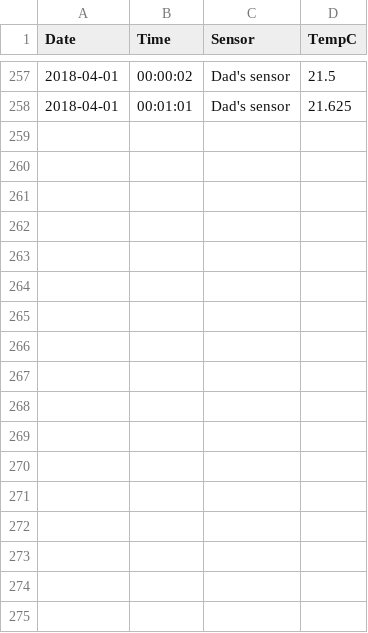
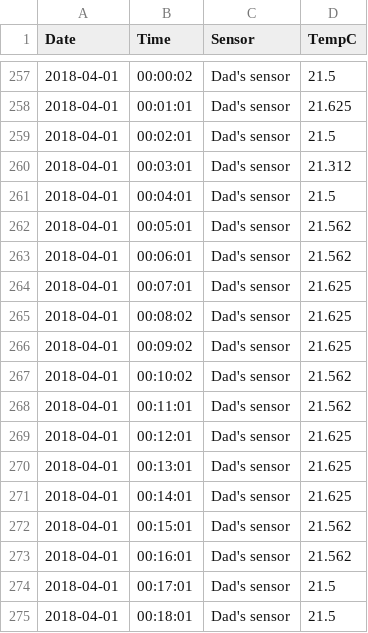
Before and after one commit to qchrisd/pi-temp-sensor, a CSV file: logfiles/28-0000052fc1celog.csv, drawn as a sheet; only a part is shown, gaps mark what is left out.

```diff
--- a/logfiles/28-0000052fc1celog.csv
+++ b/logfiles/28-0000052fc1celog.csv
@@ -258 +258,18 @@ Date,Time,Sensor,TempC
 2018-04-01,00:01:01,Dad's sensor,21.625
+2018-04-01,00:02:01,Dad's sensor,21.5
+2018-04-01,00:03:01,Dad's sensor,21.312
+2018-04-01,00:04:01,Dad's sensor,21.5
+2018-04-01,00:05:01,Dad's sensor,21.562
+2018-04-01,00:06:01,Dad's sensor,21.562
+2018-04-01,00:07:01,Dad's sensor,21.625
+2018-04-01,00:08:02,Dad's sensor,21.625
+2018-04-01,00:09:02,Dad's sensor,21.625
+2018-04-01,00:10:02,Dad's sensor,21.562
+2018-04-01,00:11:01,Dad's sensor,21.562
+2018-04-01,00:12:01,Dad's sensor,21.625
+2018-04-01,00:13:01,Dad's sensor,21.625
+2018-04-01,00:14:01,Dad's sensor,21.625
+2018-04-01,00:15:01,Dad's sensor,21.562
+2018-04-01,00:16:01,Dad's sensor,21.562
+2018-04-01,00:17:01,Dad's sensor,21.5
+2018-04-01,00:18:01,Dad's sensor,21.5
```
Also changed, not shown: logfiles/28-0316479decfflog.csv, 1 other file.
